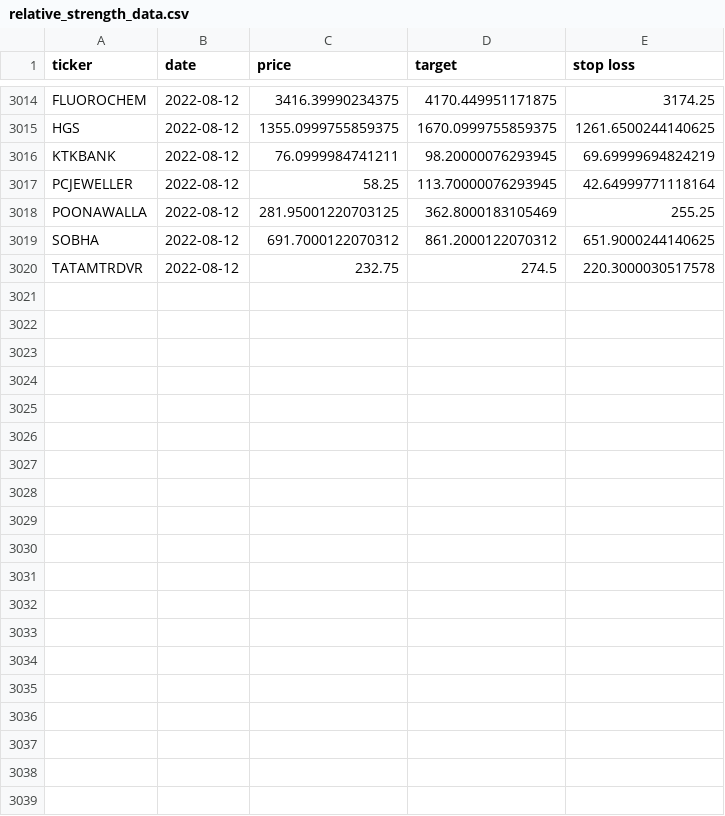
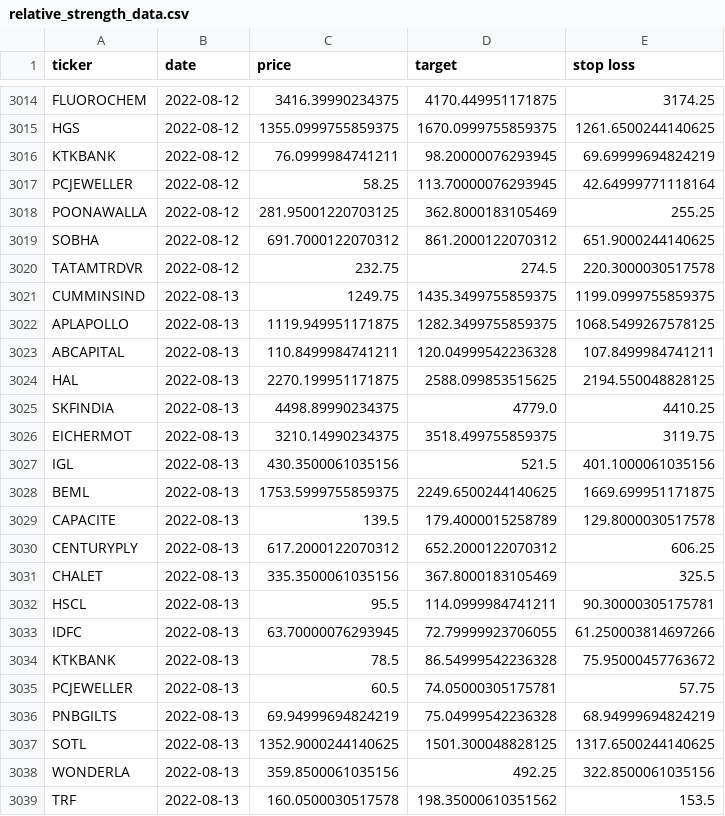
Before and after one commit to sswtlshth/ticker_data, a CSV file: output/relative_strength_data.csv, drawn as a sheet; only a part is shown, gaps mark what is left out; the diff names each change by its address in the sheet, - before the commit and + after, or states it on an @@ line.

Commit message:
automated script

```diff
--- a/output/relative_strength_data.csv
+++ b/output/relative_strength_data.csv
+row 3021: CUMMINSIND | 2022-08-13 | 1249.75 | 1435.3499755859375 | 1199.0999755859375
+row 3022: APLAPOLLO | 2022-08-13 | 1119.949951171875 | 1282.3499755859375 | 1068.5499267578125
+row 3023: ABCAPITAL | 2022-08-13 | 110.8499984741211 | 120.04999542236328 | 107.8499984741211
+row 3024: HAL | 2022-08-13 | 2270.199951171875 | 2588.099853515625 | 2194.550048828125
+row 3025: SKFINDIA | 2022-08-13 | 4498.89990234375 | 4779.0 | 4410.25
+row 3026: EICHERMOT | 2022-08-13 | 3210.14990234375 | 3518.499755859375 | 3119.75
+row 3027: IGL | 2022-08-13 | 430.3500061035156 | 521.5 | 401.1000061035156
+row 3028: BEML | 2022-08-13 | 1753.5999755859375 | 2249.6500244140625 | 1669.699951171875
+row 3029: CAPACITE | 2022-08-13 | 139.5 | 179.4000015258789 | 129.8000030517578
+row 3030: CENTURYPLY | 2022-08-13 | 617.2000122070312 | 652.2000122070312 | 606.25
+row 3031: CHALET | 2022-08-13 | 335.3500061035156 | 367.8000183105469 | 325.5
+row 3032: HSCL | 2022-08-13 | 95.5 | 114.0999984741211 | 90.30000305175781
+row 3033: IDFC | 2022-08-13 | 63.70000076293945 | 72.79999923706055 | 61.250003814697266
+row 3034: KTKBANK | 2022-08-13 | 78.5 | 86.54999542236328 | 75.95000457763672
+row 3035: PCJEWELLER | 2022-08-13 | 60.5 | 74.05000305175781 | 57.75
+row 3036: PNBGILTS | 2022-08-13 | 69.94999694824219 | 75.04999542236328 | 68.94999694824219
+row 3037: SOTL | 2022-08-13 | 1352.9000244140625 | 1501.300048828125 | 1317.6500244140625
+row 3038: WONDERLA | 2022-08-13 | 359.8500061035156 | 492.25 | 322.8500061035156
+row 3039: TRF | 2022-08-13 | 160.0500030517578 | 198.35000610351562 | 153.5
```
